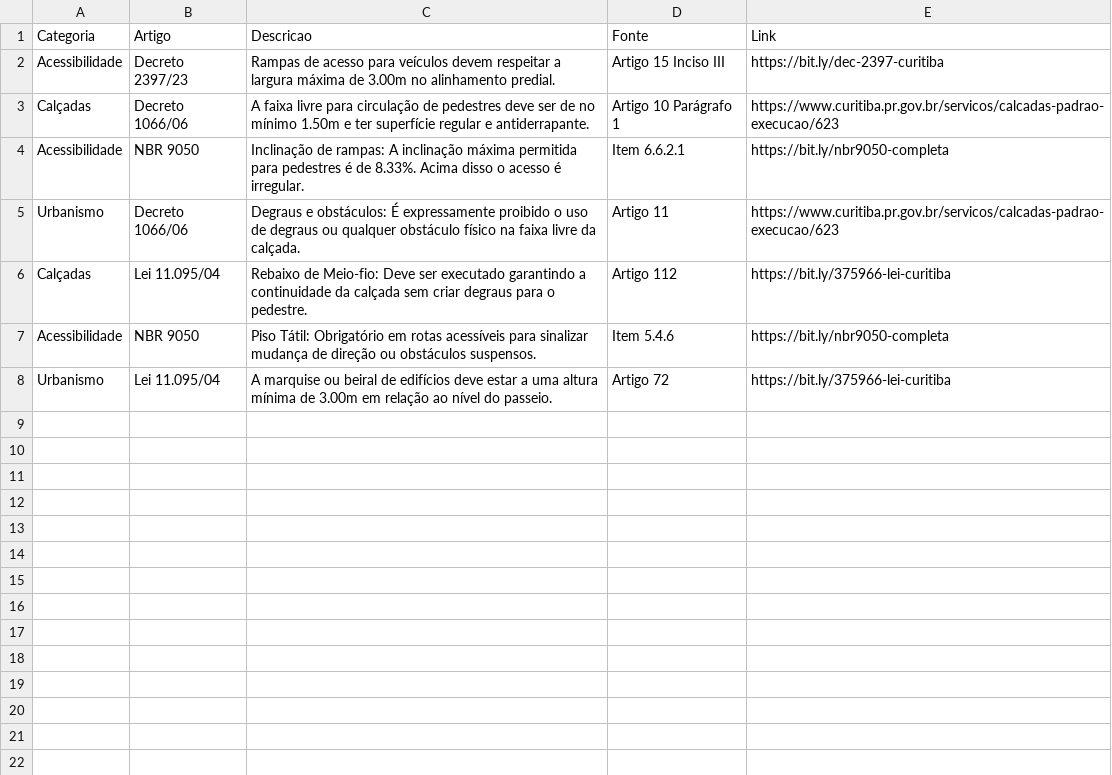
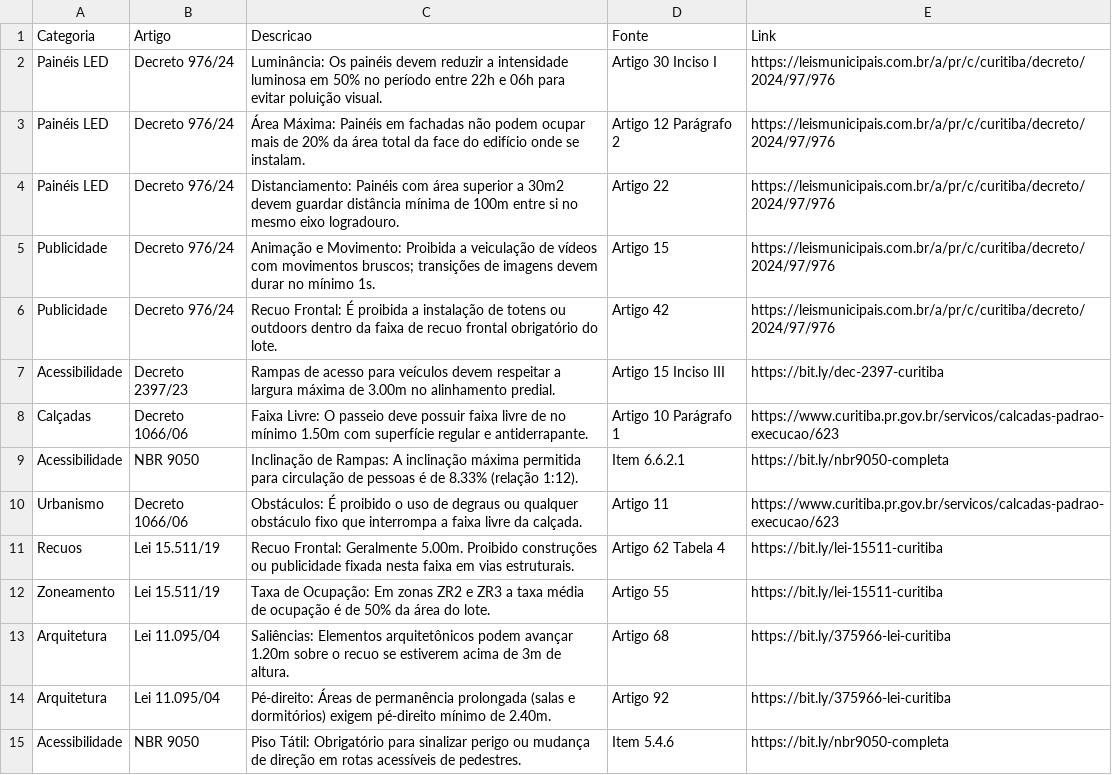
Before and after one commit to brunamidialand/Urbe, a CSV file: leis.csv, drawn as a sheet.

Commit message:
Update leis.csv

```diff
--- a/leis.csv
+++ b/leis.csv
@@ -1,8 +1,15 @@
 Categoria,Artigo,Descricao,Fonte,Link
+Painéis LED,Decreto 976/24,Luminância: Os painéis devem reduzir a intensidade luminosa em 50% no período entre 22h e 06h para evitar poluição visual.,Artigo 30 Inciso I,https://leismunicipais.com.br/a/pr/c/curitiba/decreto/2024/97/976
+Painéis LED,Decreto 976/24,Área Máxima: Painéis em fachadas não podem ocupar mais de 20% da área total da face do edifício onde se instalam.,Artigo 12 Parágrafo 2,https://leismunicipais.com.br/a/pr/c/curitiba/decreto/2024/97/976
+Painéis LED,Decreto 976/24,Distanciamento: Painéis com área superior a 30m2 devem guardar distância mínima de 100m entre si no mesmo eixo logradouro.,Artigo 22,https://leismunicipais.com.br/a/pr/c/curitiba/decreto/2024/97/976
+Publicidade,Decreto 976/24,Animação e Movimento: Proibida a veiculação de vídeos com movimentos bruscos; transições de imagens devem durar no mínimo 1s.,Artigo 15,https://leismunicipais.com.br/a/pr/c/curitiba/decreto/2024/97/976
+Publicidade,Decreto 976/24,Recuo Frontal: É proibida a instalação de totens ou outdoors dentro da faixa de recuo frontal obrigatório do lote.,Artigo 42,https://leismunicipais.com.br/a/pr/c/curitiba/decreto/2024/97/976
 Acessibilidade,Decreto 2397/23,Rampas de acesso para veículos devem respeitar a largura máxima de 3.00m no alinhamento predial.,Artigo 15 Inciso III,https://bit.ly/dec-2397-curitiba
-Calçadas,Decreto 1066/06,A faixa livre para circulação de pedestres deve ser de no mínimo 1.50m e ter superfície regular e antiderrapante.,Artigo 10 Parágrafo 1,https://www.curitiba.pr.gov.br/servicos/calcadas-padrao-execucao/623
-Acessibilidade,NBR 9050,Inclinação de rampas: A inclinação máxima permitida para pedestres é de 8.33%. Acima disso o acesso é irregular.,Item 6.6.2.1,https://bit.ly/nbr9050-completa
-Urbanismo,Decreto 1066/06,Degraus e obstáculos: É expressamente proibido o uso de degraus ou qualquer obstáculo físico na faixa livre da calçada.,Artigo 11,https://www.curitiba.pr.gov.br/servicos/calcadas-padrao-execucao/623
-Calçadas,Lei 11.095/04,Rebaixo de Meio-fio: Deve ser executado garantindo a continuidade da calçada sem criar degraus para o pedestre.,Artigo 112,https://bit.ly/375966-lei-curitiba
-Acessibilidade,NBR 9050,Piso Tátil: Obrigatório em rotas acessíveis para sinalizar mudança de direção ou obstáculos suspensos.,Item 5.4.6,https://bit.ly/nbr9050-completa
-Urbanismo,Lei 11.095/04,A marquise ou beiral de edifícios deve estar a uma altura mínima de 3.00m em relação ao nível do passeio.,Artigo 72,https://bit.ly/375966-lei-curitiba
+Calçadas,Decreto 1066/06,Faixa Livre: O passeio deve possuir faixa livre de no mínimo 1.50m com superfície regular e antiderrapante.,Artigo 10 Parágrafo 1,https://www.curitiba.pr.gov.br/servicos/calcadas-padrao-execucao/623
+Acessibilidade,NBR 9050,Inclinação de Rampas: A inclinação máxima permitida para circulação de pessoas é de 8.33% (relação 1:12).,Item 6.6.2.1,https://bit.ly/nbr9050-completa
+Urbanismo,Decreto 1066/06,Obstáculos: É proibido o uso de degraus ou qualquer obstáculo fixo que interrompa a faixa livre da calçada.,Artigo 11,https://www.curitiba.pr.gov.br/servicos/calcadas-padrao-execucao/623
+Recuos,Lei 15.511/19,Recuo Frontal: Geralmente 5.00m. Proibido construções ou publicidade fixada nesta faixa em vias estruturais.,Artigo 62 Tabela 4,https://bit.ly/lei-15511-curitiba
+Zoneamento,Lei 15.511/19,Taxa de Ocupação: Em zonas ZR2 e ZR3 a taxa média de ocupação é de 50% da área do lote.,Artigo 55,https://bit.ly/lei-15511-curitiba
+Arquitetura,Lei 11.095/04,Saliências: Elementos arquitetônicos podem avançar 1.20m sobre o recuo se estiverem acima de 3m de altura.,Artigo 68,https://bit.ly/375966-lei-curitiba
+Arquitetura,Lei 11.095/04,Pé-direito: Áreas de permanência prolongada (salas e dormitórios) exigem pé-direito mínimo de 2.40m.,Artigo 92,https://bit.ly/375966-lei-curitiba
+Acessibilidade,NBR 9050,Piso Tátil: Obrigatório para sinalizar perigo ou mudança de direção em rotas acessíveis de pedestres.,Item 5.4.6,https://bit.ly/nbr9050-completa
```
